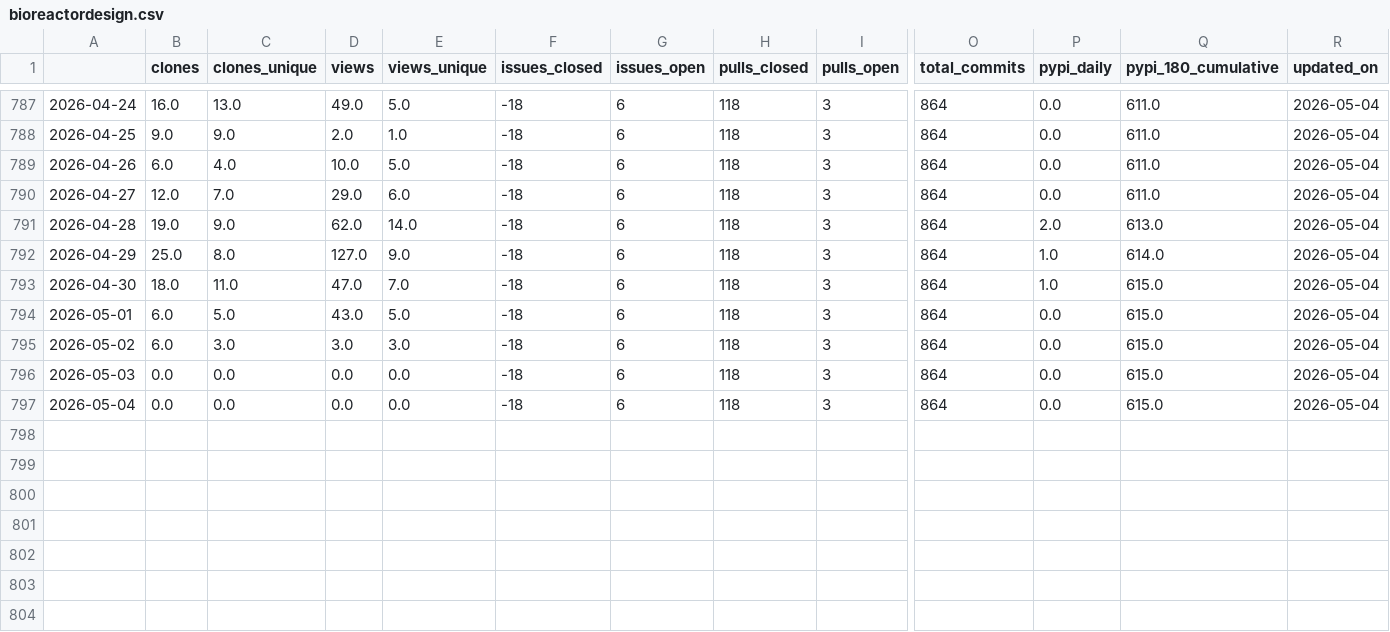
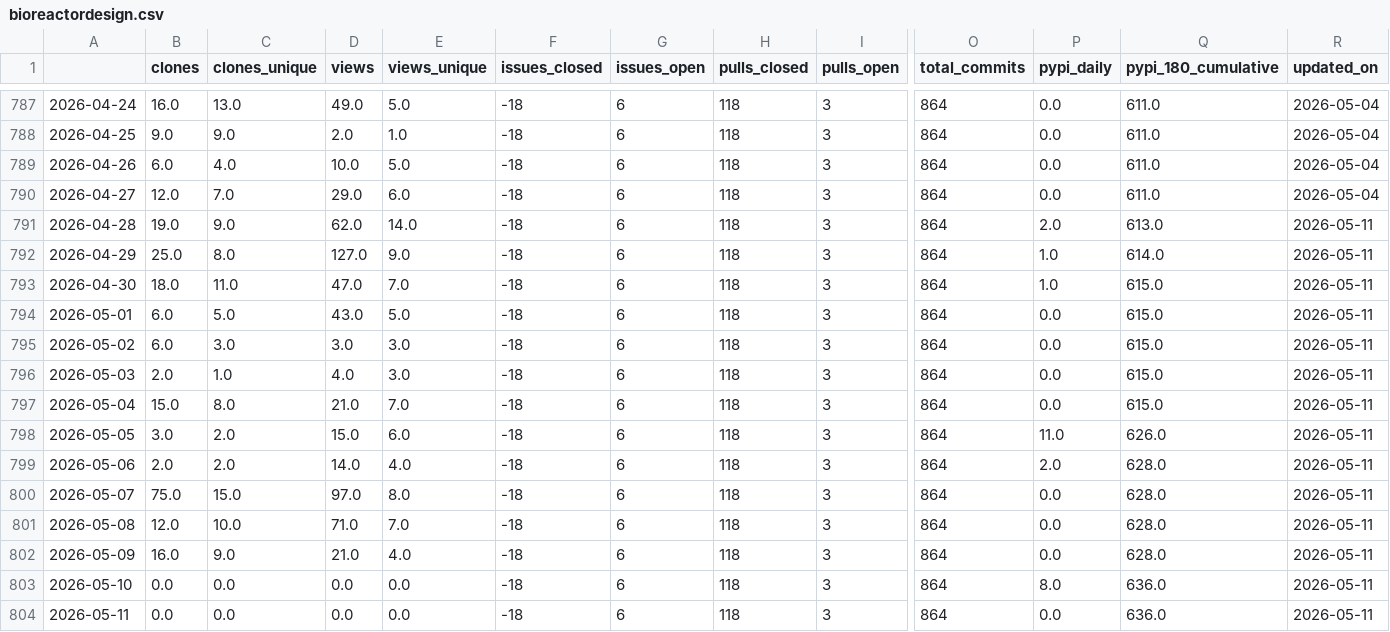
Before and after one commit to malihass/osos, a CSV file: data/bioreactordesign.csv, drawn as a sheet; only a part is shown, gaps mark what is left out; rows hold the shown columns only; the diff names each change by its address in the sheet, - before the commit and + after, or states it on an @@ line.

Commit message:
update osos data and plots

```diff
--- a/data/bioreactordesign.csv
+++ b/data/bioreactordesign.csv
-R791:R797 (updated_on): 2026-05-04
+R791:R797 (updated_on): 2026-05-11
-B796 (clones): 0.0
+B796 (clones): 2.0
-C796 (clones_unique): 0.0
+C796 (clones_unique): 1.0
-D796 (views): 0.0
+D796 (views): 4.0
-E796 (views_unique): 0.0
+E796 (views_unique): 3.0
-B797 (clones): 0.0
+B797 (clones): 15.0
-C797 (clones_unique): 0.0
+C797 (clones_unique): 8.0
-D797 (views): 0.0
+D797 (views): 21.0
-E797 (views_unique): 0.0
+E797 (views_unique): 7.0
+row 798: 2026-05-05 | 3.0 | 2.0 | 15.0 | 6.0 | -18 | 6 | 118 | 3 | 864 | 11.0 | 626.0 | 2026-05-11
+row 799: 2026-05-06 | 2.0 | 2.0 | 14.0 | 4.0 | -18 | 6 | 118 | 3 | 864 | 2.0 | 628.0 | 2026-05-11
+row 800: 2026-05-07 | 75.0 | 15.0 | 97.0 | 8.0 | -18 | 6 | 118 | 3 | 864 | 0.0 | 628.0 | 2026-05-11
+row 801: 2026-05-08 | 12.0 | 10.0 | 71.0 | 7.0 | -18 | 6 | 118 | 3 | 864 | 0.0 | 628.0 | 2026-05-11
+row 802: 2026-05-09 | 16.0 | 9.0 | 21.0 | 4.0 | -18 | 6 | 118 | 3 | 864 | 0.0 | 628.0 | 2026-05-11
+row 803: 2026-05-10 | 0.0 | 0.0 | 0.0 | 0.0 | -18 | 6 | 118 | 3 | 864 | 8.0 | 636.0 | 2026-05-11
+row 804: 2026-05-11 | 0.0 | 0.0 | 0.0 | 0.0 | -18 | 6 | 118 | 3 | 864 | 0.0 | 636.0 | 2026-05-11
```
Also changed, not shown: data/pelelmex.csv, data/pelephysics.csv, 13 other files.
